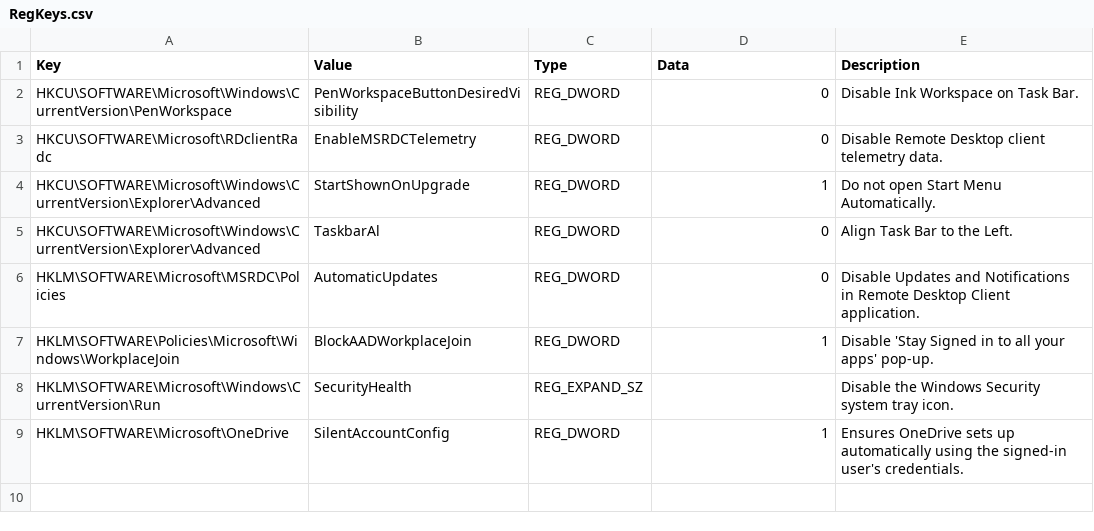
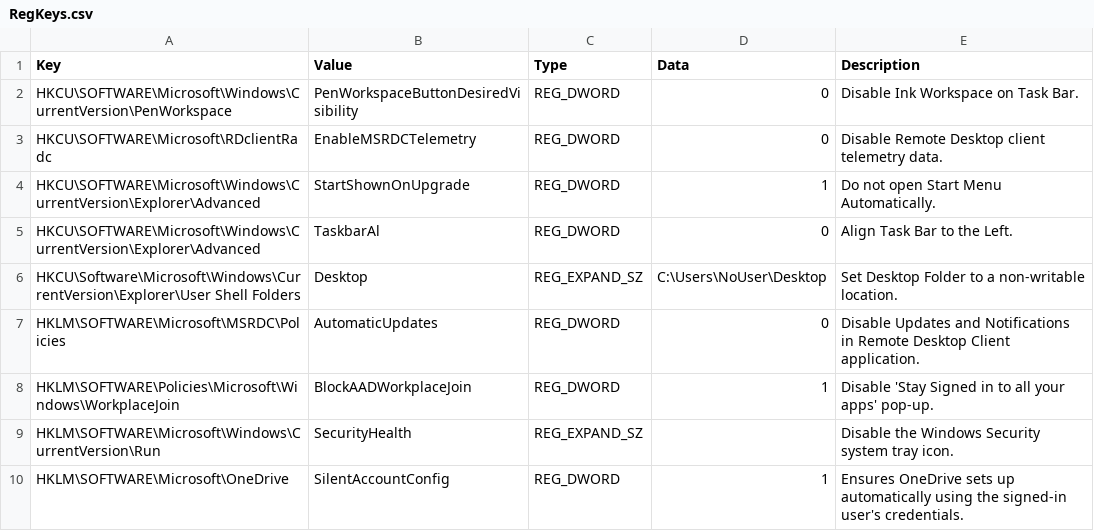
Before and after one commit to Psyflow/BrowserFirstAVDClient, a CSV file: source/RegistryKeys/RegKeys.csv, drawn as a sheet.

```diff
--- a/source/RegistryKeys/RegKeys.csv
+++ b/source/RegistryKeys/RegKeys.csv
@@ -5,2 +5,3 @@ HKCU\SOFTWARE\Microsoft\Windows\CurrentVersion\Explorer\Advanced,StartShownOnUpg
 HKCU\SOFTWARE\Microsoft\Windows\CurrentVersion\Explorer\Advanced,TaskbarAl,REG_DWORD,0,Align Task Bar to the Left.
+HKCU\Software\Microsoft\Windows\CurrentVersion\Explorer\User Shell Folders,Desktop,REG_EXPAND_SZ,C:\Users\NoUser\Desktop, Set Desktop Folder to a non-writable location.
 HKLM\SOFTWARE\Microsoft\MSRDC\Policies,AutomaticUpdates,REG_DWORD,0,Disable Updates and Notifications in Remote Desktop Client application.
```
Also changed, not shown: 31 other files.
